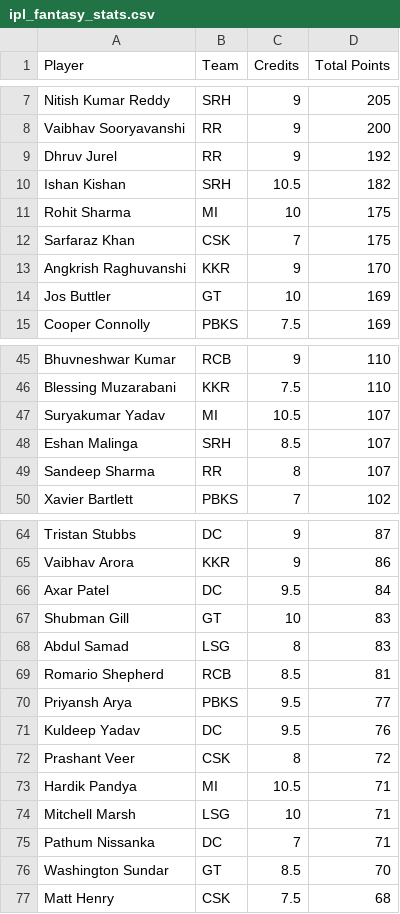
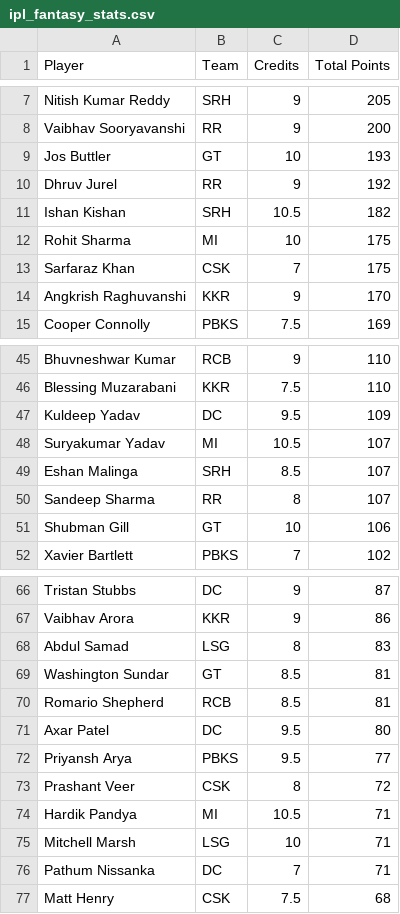
Before and after one commit to Malyala-Meghamsh/ipl-fantasy-league, a CSV file: ipl_fantasy_stats.csv, drawn as a sheet; only a part is shown, gaps mark what is left out; the diff covers the shown part only.

```diff
--- a/ipl_fantasy_stats.csv
+++ b/ipl_fantasy_stats.csv
@@ -8,2 +8,3 @@ Nitish Kumar Reddy,SRH,9,205
 Vaibhav Sooryavanshi,RR,9,200
+Jos Buttler,GT,10,193
 Dhruv Jurel,RR,9,192
@@ -13,3 +14,2 @@ Sarfaraz Khan,CSK,7,175
 Angkrish Raghuvanshi,KKR,9,170
-Jos Buttler,GT,10,169
 Cooper Connolly,PBKS,7.5,169
@@ -46,2 +46,3 @@ Bhuvneshwar Kumar,RCB,9,110
 Blessing Muzarabani,KKR,7.5,110
+Kuldeep Yadav,DC,9.5,109
 Suryakumar Yadav,MI,10.5,107
@@ -49,2 +50,3 @@ Eshan Malinga,SRH,8.5,107
 Sandeep Sharma,RR,8,107
+Shubman Gill,GT,10,106
 Xavier Bartlett,PBKS,7,102
@@ -65,8 +67,7 @@ Tristan Stubbs,DC,9,87
 Vaibhav Arora,KKR,9,86
-Axar Patel,DC,9.5,84
-Shubman Gill,GT,10,83
 Abdul Samad,LSG,8,83
+Washington Sundar,GT,8.5,81
 Romario Shepherd,RCB,8.5,81
+Axar Patel,DC,9.5,80
 Priyansh Arya,PBKS,9.5,77
-Kuldeep Yadav,DC,9.5,76
 Prashant Veer,CSK,8,72
@@ -75,3 +76,2 @@ Mitchell Marsh,LSG,10,71
 Pathum Nissanka,DC,7,71
-Washington Sundar,GT,8.5,70
 Matt Henry,CSK,7.5,68
```
Also changed, not shown: 1 edited cell elsewhere in this file, ipl_fantasy_stats_2026-04-08.csv, ranking_history.csv, 1 other file.
